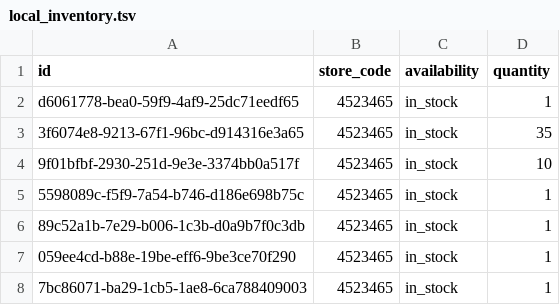
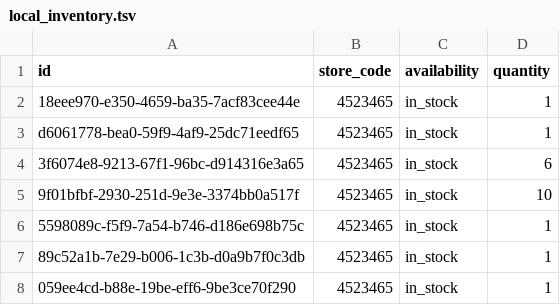
Before and after one commit to lautsu-afk/wix-local-inventory, a TSV file: docs/local_inventory.tsv, drawn as a sheet; only a part is shown; the shorter side is filled out with more unchanged rows.

```diff
--- a/docs/local_inventory.tsv
+++ b/docs/local_inventory.tsv
@@ -1,4 +1,5 @@
 id	store_code	availability	quantity
+18eee970-e350-4659-ba35-7acf83cee44e	4523465	in_stock	1
 d6061778-bea0-59f9-4af9-25dc71eedf65	4523465	in_stock	1
-3f6074e8-9213-67f1-96bc-d914316e3a65	4523465	in_stock	35
+3f6074e8-9213-67f1-96bc-d914316e3a65	4523465	in_stock	6
 9f01bfbf-2930-251d-9e3e-3374bb0a517f	4523465	in_stock	10
```
